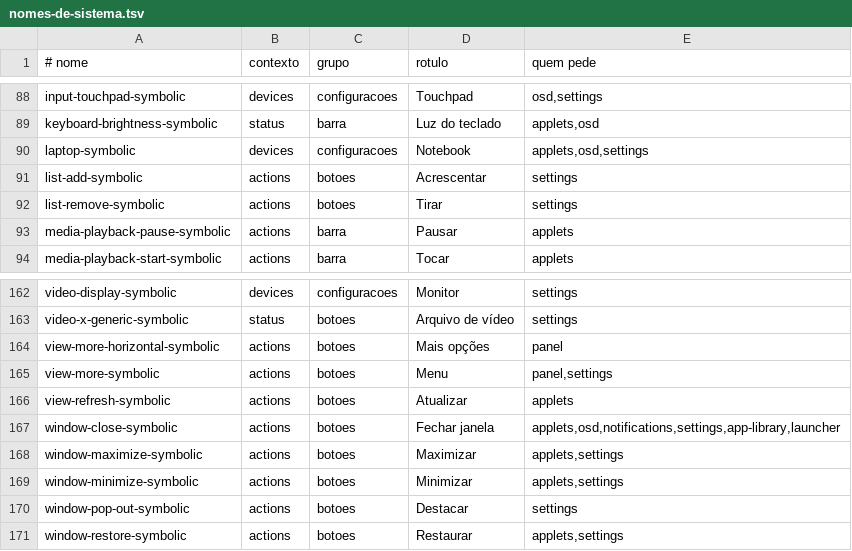
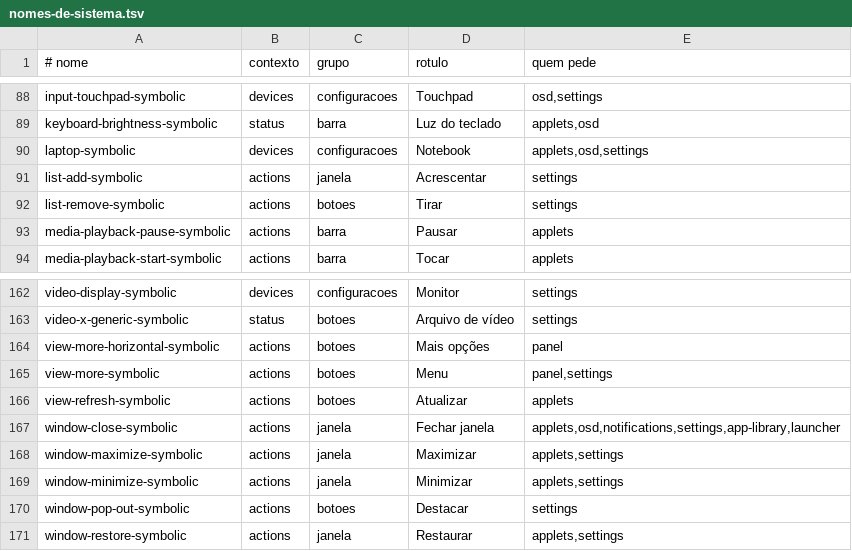
Before and after one commit to vitoriamariadb/MeowSystem, a TSV file: assets/contratos/nomes-de-sistema.tsv, drawn as a sheet; only a part is shown, gaps mark what is left out.

Commit message:
feat(pack): as vagas novas do quadro de arte no pack e no criador (P231)
1. Soneca: o pino aponta para o commit que pede soneca-desperto-symbolic e
   soneca-ronronar-symbolic ao tema e instala os de hoje no hicolor; os dois
   mapas de ícone ganham as vagas (assets/contratos/nomes-das-extensoes.tsv);
   extensoes.soneca.textos no pack vira texto_desperto e texto_ronronar no
   tema.conf, e o Dracula diz Desperto e Descansando.
2. Criador: Ícones › Sistema ganha Botões da janela (fechar, minimizar,
   maximizar, restaurar e +), com a prévia em duas barras de título, e Soneca,
   com as duas vagas e os dois textos; a troca é por arquivo, como nos outros.
3. Papel em par: wallpapers/papeis.tsv declara dia e noite; o par vence a
   medição de luz e o que está na tela troca pelo par na janela de noite do
   mascote, sem pular de cena; papel sem par fica como está.
4. Créditos: scripts/creditos_dos_papeis.py escreve os CREDITOS.md com a
   miniatura e o par lado a lado; o passo Papel de parede ganha o bloco Autoria.

Co-authored-by: vitoriamariadb <vitoriamaria.sds@gmail.com>

```diff
--- a/assets/contratos/nomes-de-sistema.tsv
+++ b/assets/contratos/nomes-de-sistema.tsv
@@ -90,3 +90,3 @@ keyboard-brightness-symbolic	status	barra	Luz do teclado	applets,osd
 laptop-symbolic	devices	configuracoes	Notebook	applets,osd,settings
-list-add-symbolic	actions	botoes	Acrescentar	settings
+list-add-symbolic	actions	janela	Acrescentar	settings
 list-remove-symbolic	actions	botoes	Tirar	settings
@@ -166,6 +166,6 @@ view-more-symbolic	actions	botoes	Menu	panel,settings
 view-refresh-symbolic	actions	botoes	Atualizar	applets
-window-close-symbolic	actions	botoes	Fechar janela	applets,osd,notifications,settings,app-library,launcher
-window-maximize-symbolic	actions	botoes	Maximizar	applets,settings
-window-minimize-symbolic	actions	botoes	Minimizar	applets,settings
+window-close-symbolic	actions	janela	Fechar janela	applets,osd,notifications,settings,app-library,launcher
+window-maximize-symbolic	actions	janela	Maximizar	applets,settings
+window-minimize-symbolic	actions	janela	Minimizar	applets,settings
 window-pop-out-symbolic	actions	botoes	Destacar	settings
-window-restore-symbolic	actions	botoes	Restaurar	applets,settings
+window-restore-symbolic	actions	janela	Restaurar	applets,settings
```
Also changed, not shown: 22 other files.
